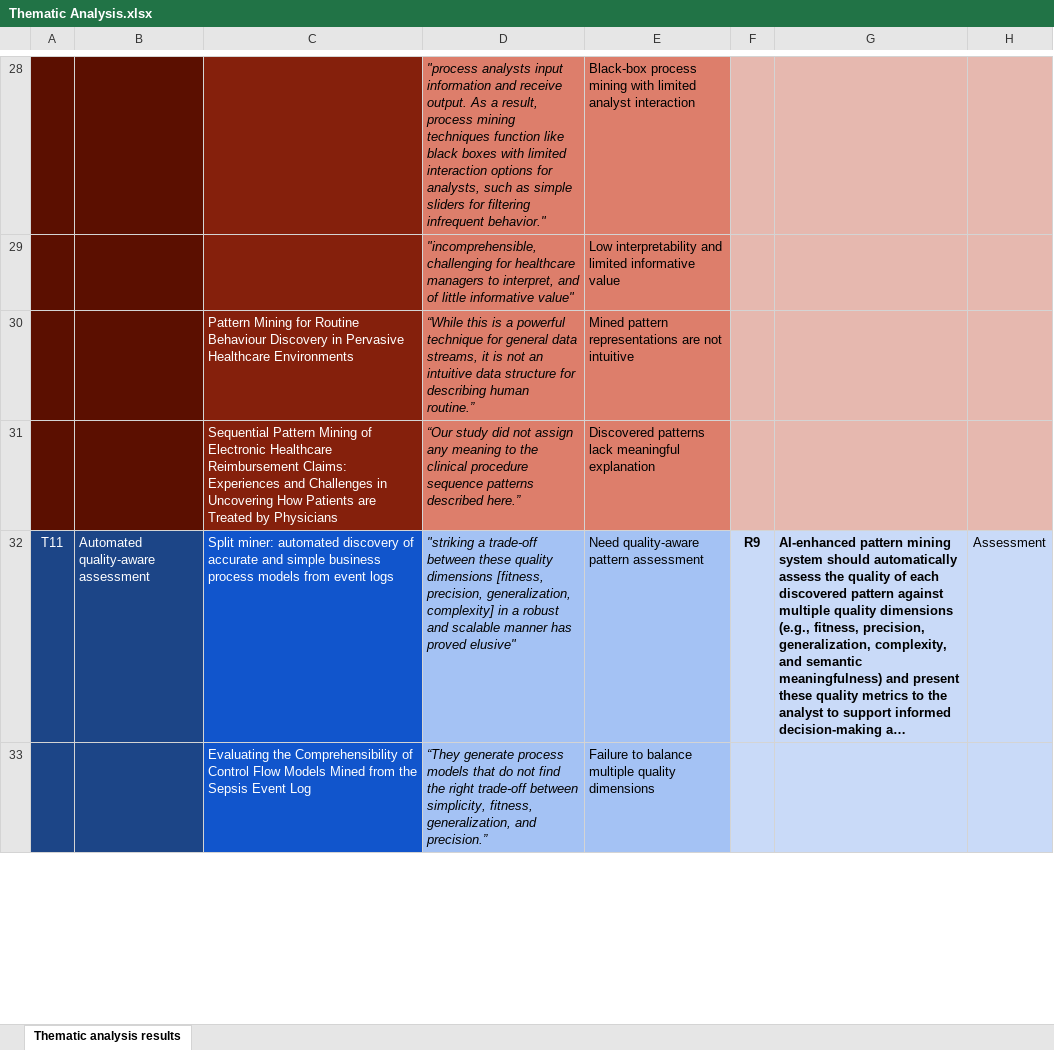
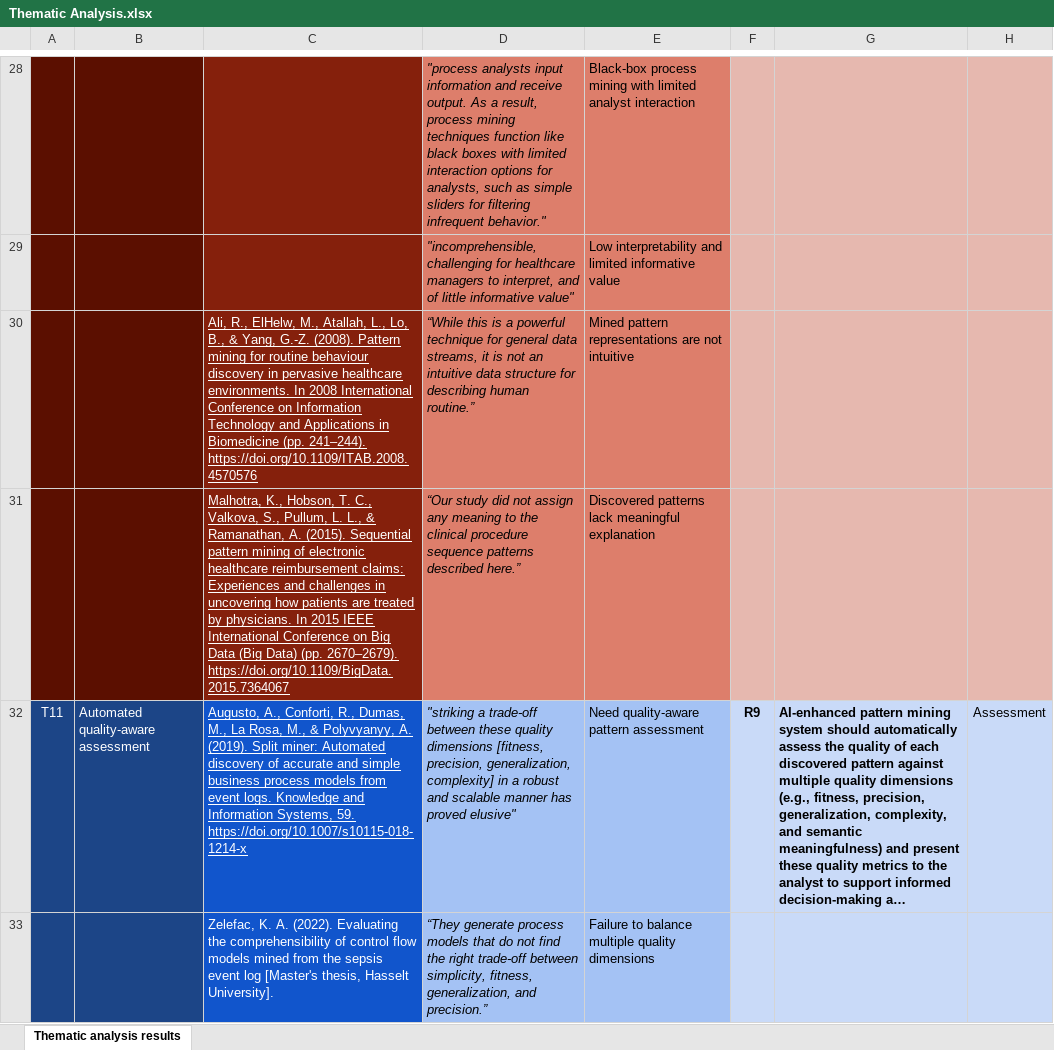
Before and after one commit to Warsha97/ThematicAnalysis, an Excel workbook: Thematic Analysis.xlsx, sheet Thematic analysis results, drawn as a sheet; only a part is shown, gaps mark what is left out; long unchanged cells end in …; values as stored, in another font and other column widths than the file's, no borders; charts and pictures and table styles not drawn; the diff covers the shown part only; the diff names each change by its address in the sheet, - before the commit and + after, or states it on an @@ line.

Commit message:
Updates thematicanalysis reference and adds archimate model

```diff
--- a/Thematic Analysis.xlsx (sheet Thematic analysis results)
+++ b/Thematic Analysis.xlsx (sheet Thematic analysis results)
-C30: Pattern Mining for Routine Behaviour Discovery in Pervasive Healthcare Environments
+C30: Ali, R., ElHelw, M., Atallah, L., Lo, B., & Yang, G.-Z. (2008). Pattern mining for routine behaviour discovery in pervasive healthcare environments. In 2008 International Conference on Information Technology and Applications in Biomedicine (pp. 241–244). https://doi.org/10.1109/ITAB.2008.4570576
-C30:C32 underline: off
+C30:C32 underline: on
-C31: Sequential Pattern Mining of Electronic Healthcare Reimbursement Claims: Experiences and Challenges in Uncovering How Patients are Treated by Physicians
+C31: Malhotra, K., Hobson, T. C., Valkova, S., Pullum, L. L., & Ramanathan, A. (2015). Sequential pattern mining of electronic healthcare reimbursement claims: Experiences and challenges in uncovering how patients are treated by physicians. In 2015 IEEE International Conference on Big Data (Big Data) (pp. 2670–2679). https://doi.org/10.1109/BigData.2015.7364067
-C32: Split miner: automated discovery of accurate and simple business process models from event logs
+C32: Augusto, A., Conforti, R., Dumas, M., La Rosa, M., & Polyvyanyy, A. (2019). Split miner: Automated discovery of accurate and simple business process models from event logs. Knowledge and Information Systems, 59. https://doi.org/10.1007/s10115-018-1214-x
-C33: Evaluating the Comprehensibility of Control Flow Models Mined from the Sepsis Event Log
+C33: Zelefac, K. A. (2022). Evaluating the comprehensibility of control flow models mined from the sepsis event log [Master's thesis, Hasselt University].
```
Also changed, not shown: 32 edited cells and cell formats elsewhere in this sheet, 1 other file.
